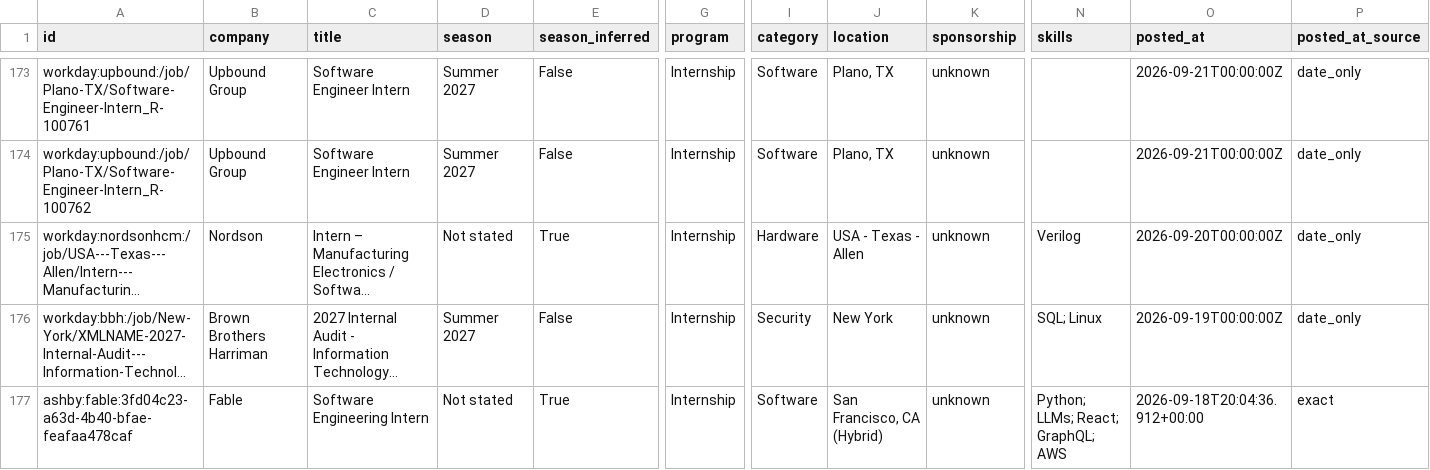
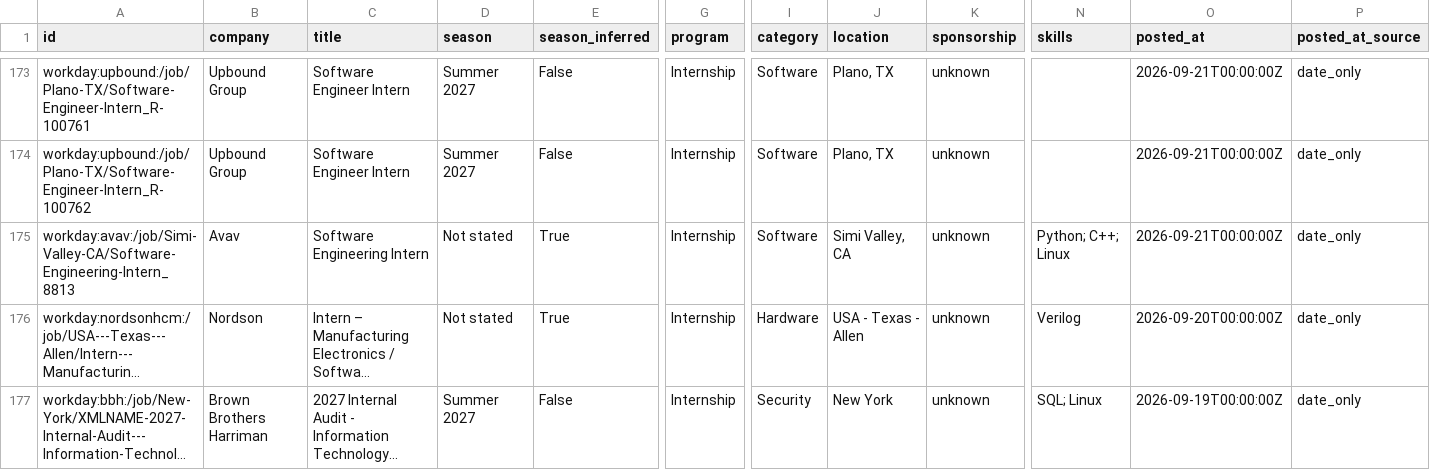
Before and after one commit to zshah101/Automated-List-Of-Summer-2027-and-Fall-2026-Tech-Internships, a CSV file: data/internships.csv, drawn as a sheet; only a part is shown, gaps mark what is left out; the shorter side is filled out with more unchanged rows; long unchanged cells end in …; rows hold the shown columns only; the diff covers the shown part only; the diff names each change by its address in the sheet, - before the commit and + after, or states it on an @@ line.

```diff
--- a/data/internships.csv
+++ b/data/internships.csv
+row 175: workday:avav:/job/Simi-Valley-CA/Software-Engineering-Intern_8813 | Avav | Software Engineering Intern | Not stated | True | Internship | Software | Simi Valley, CA | unknown | Python; C++; Linux | 2026-09-21T00:00:00Z | date_only
```
Also changed, not shown: 2 added rows elsewhere in this file, docs/internships.csv, 15 other files.
